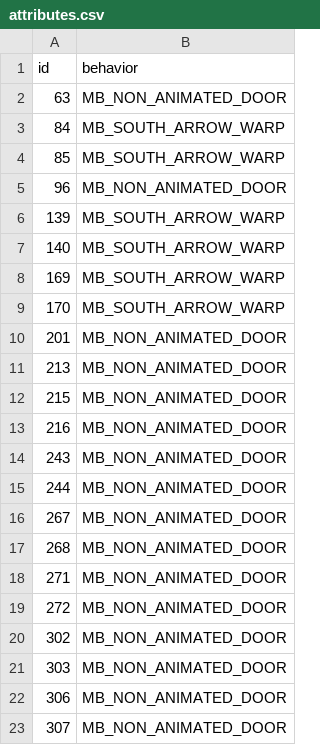
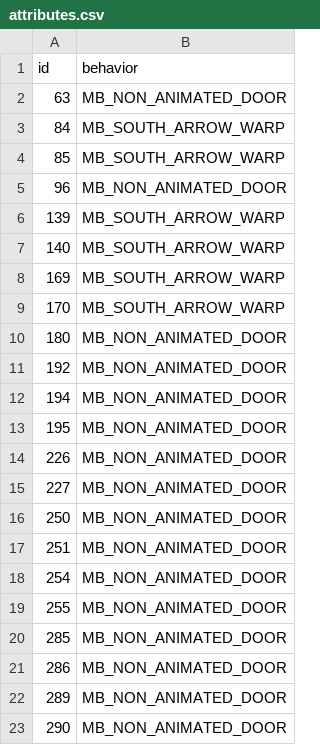
Before and after one commit to zpphxd/pokemon-ichor, a CSV file: data/tilesets/secondary/oikia/porytiles_src/attributes.csv, drawn as a sheet.

```diff
--- a/data/tilesets/secondary/oikia/porytiles_src/attributes.csv
+++ b/data/tilesets/secondary/oikia/porytiles_src/attributes.csv
@@ -9,15 +9,15 @@ id,behavior
 170,MB_SOUTH_ARROW_WARP
-201,MB_NON_ANIMATED_DOOR
-213,MB_NON_ANIMATED_DOOR
-215,MB_NON_ANIMATED_DOOR
-216,MB_NON_ANIMATED_DOOR
-243,MB_NON_ANIMATED_DOOR
-244,MB_NON_ANIMATED_DOOR
-267,MB_NON_ANIMATED_DOOR
-268,MB_NON_ANIMATED_DOOR
-271,MB_NON_ANIMATED_DOOR
-272,MB_NON_ANIMATED_DOOR
-302,MB_NON_ANIMATED_DOOR
-303,MB_NON_ANIMATED_DOOR
-306,MB_NON_ANIMATED_DOOR
-307,MB_NON_ANIMATED_DOOR
+180,MB_NON_ANIMATED_DOOR
+192,MB_NON_ANIMATED_DOOR
+194,MB_NON_ANIMATED_DOOR
+195,MB_NON_ANIMATED_DOOR
+226,MB_NON_ANIMATED_DOOR
+227,MB_NON_ANIMATED_DOOR
+250,MB_NON_ANIMATED_DOOR
+251,MB_NON_ANIMATED_DOOR
+254,MB_NON_ANIMATED_DOOR
+255,MB_NON_ANIMATED_DOOR
+285,MB_NON_ANIMATED_DOOR
+286,MB_NON_ANIMATED_DOOR
+289,MB_NON_ANIMATED_DOOR
+290,MB_NON_ANIMATED_DOOR
```
Also changed, not shown: 29 other files.
